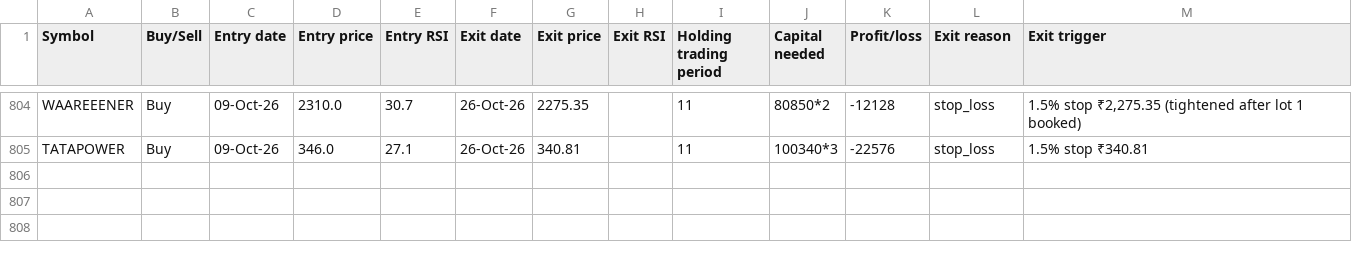
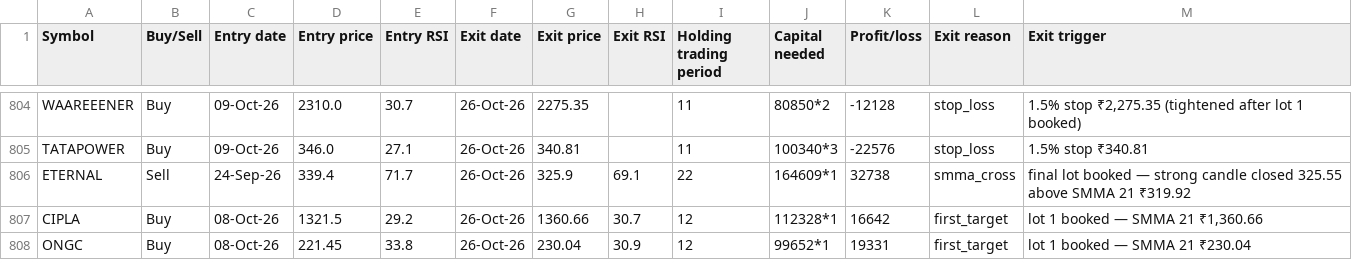
Before and after one commit to AbhilashMunnur/oi-with-stocks, a CSV file: data/rsi_candle_3lot_paper_trades.csv, drawn as a sheet; only a part is shown, gaps mark what is left out.

```diff
--- a/data/rsi_candle_3lot_paper_trades.csv
+++ b/data/rsi_candle_3lot_paper_trades.csv
@@ -805 +805,4 @@ WAAREEENER,Buy,09-Oct-26,2310.0,30.7,26-Oct-26,2275.35,,11,80850*2,-12128,stop_l
 TATAPOWER,Buy,09-Oct-26,346.0,27.1,26-Oct-26,340.81,,11,100340*3,-22576,stop_loss,1.5% stop ₹340.81
+ETERNAL,Sell,24-Sep-26,339.4,71.7,26-Oct-26,325.9,69.1,22,164609*1,32738,smma_cross,final lot booked — strong candle closed 325.55 above SMMA 21 ₹319.92
+CIPLA,Buy,08-Oct-26,1321.5,29.2,26-Oct-26,1360.66,30.7,12,112328*1,16642,first_target,"lot 1 booked — SMMA 21 ₹1,360.66"
+ONGC,Buy,08-Oct-26,221.45,33.8,26-Oct-26,230.04,30.9,12,99652*1,19331,first_target,lot 1 booked — SMMA 21 ₹230.04
```
Also changed, not shown: data/heikin_ashi_paper_trades.csv, data/rsi_candle_3m_2w_paper_trades.csv, 5 other files.
